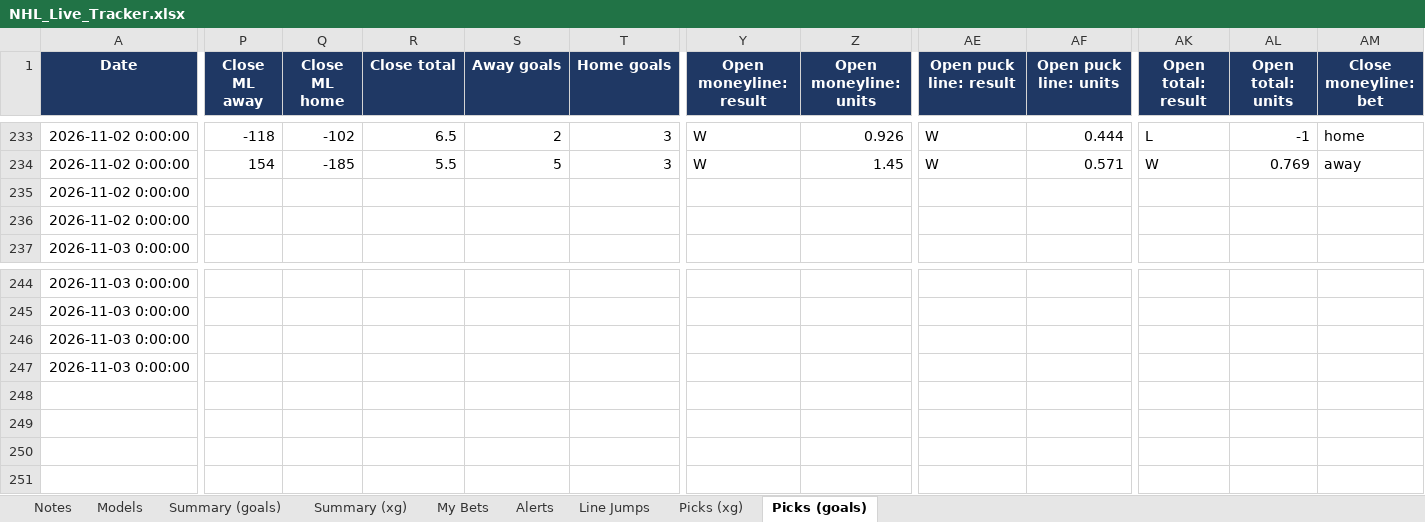
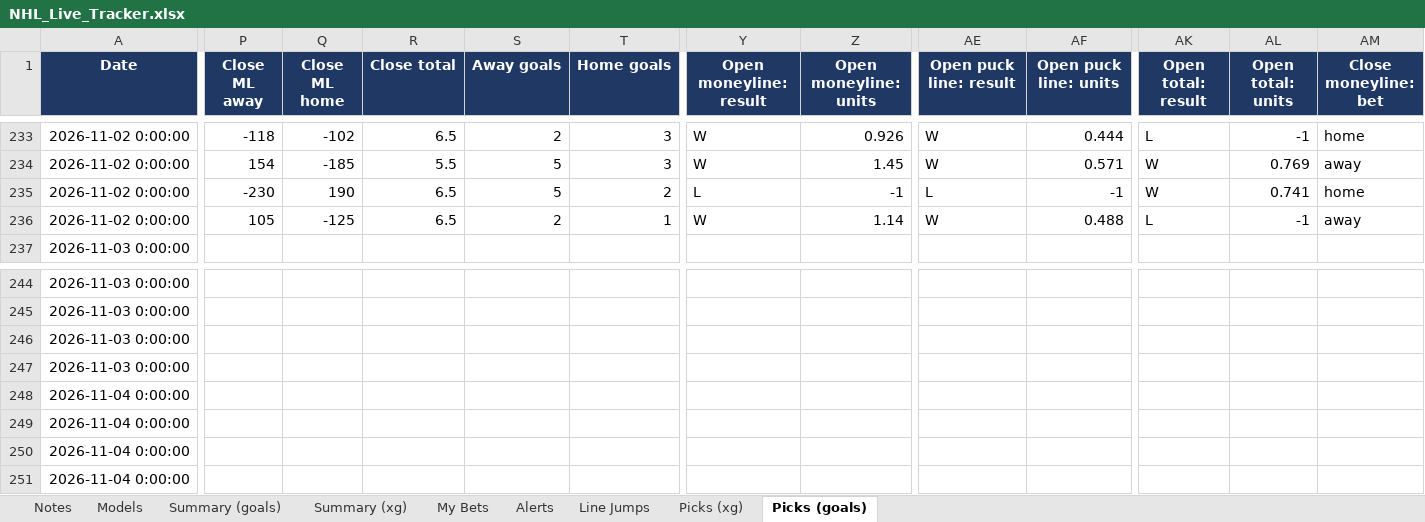
Before and after one commit to JeffreyD24/nhl-mixed-model, an Excel workbook: NHL_Live_Tracker.xlsx, sheet Picks (goals), drawn as a sheet; only a part is shown, gaps mark what is left out; values as stored, in another font and other column widths than the file's, no borders; rows hold the shown columns only; the diff covers the shown part only; the diff names each change by its address in the sheet, - before the commit and + after, or states it on an @@ line.

```diff
--- a/NHL_Live_Tracker.xlsx (sheet Picks (goals))
+++ b/NHL_Live_Tracker.xlsx (sheet Picks (goals))
-P235 (Close ML away): (empty)
+P235 (Close ML away): -230
-Q235 (Close ML home): (empty)
+Q235 (Close ML home): 190
-R235:R236 (Close total): (empty)
+R235:R236 (Close total): 6.5
-S235 (Away goals): (empty)
+S235 (Away goals): 5
-T235 (Home goals): (empty)
+T235 (Home goals): 2
-Y235 (Open moneyline: result): (empty)
+Y235 (Open moneyline: result): L
-Z235 (Open moneyline: units): (empty)
+Z235 (Open moneyline: units): -1
-AE235 (Open puck line: result): (empty)
+AE235 (Open puck line: result): L
-AF235 (Open puck line: units): (empty)
+AF235 (Open puck line: units): -1
-AK235 (Open total: result): (empty)
+AK235 (Open total: result): W
-AL235 (Open total: units): (empty)
+AL235 (Open total: units): 0.741
-AM235 (Close moneyline: bet): (empty)
+AM235 (Close moneyline: bet): home
-P236 (Close ML away): (empty)
+P236 (Close ML away): 105
-Q236 (Close ML home): (empty)
+Q236 (Close ML home): -125
-S236 (Away goals): (empty)
+S236 (Away goals): 2
-T236 (Home goals): (empty)
+T236 (Home goals): 1
-Y236 (Open moneyline: result): (empty)
+Y236 (Open moneyline: result): W
-Z236 (Open moneyline: units): (empty)
+Z236 (Open moneyline: units): 1.14
-AE236 (Open puck line: result): (empty)
+AE236 (Open puck line: result): W
-AF236 (Open puck line: units): (empty)
+AF236 (Open puck line: units): 0.488
-AK236 (Open total: result): (empty)
+AK236 (Open total: result): L
-AL236 (Open total: units): (empty)
+AL236 (Open total: units): -1
-AM236 (Close moneyline: bet): (empty)
+AM236 (Close moneyline: bet): away
+row 248: 2026-11-04 0:00:00
+row 249: 2026-11-04 0:00:00
+row 250: 2026-11-04 0:00:00
+row 251: 2026-11-04 0:00:00
```
Also changed, not shown: 32 edited cells elsewhere in this sheet, sheet Summary (xg), sheet Summary (goals), sheet Picks (xg), sheet Alerts, sheet Notes, sheet Models, 2 more sheets, 30 other files.
